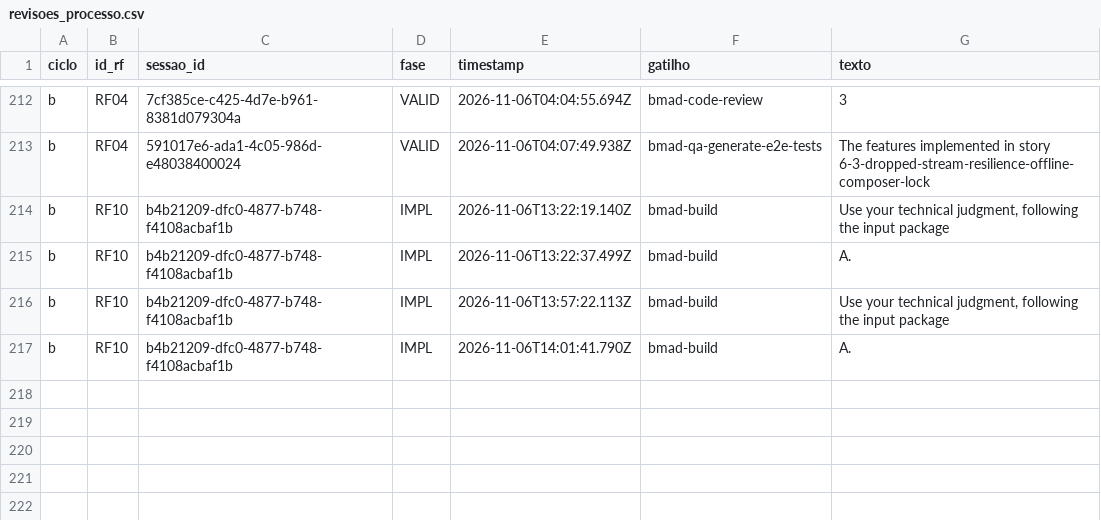
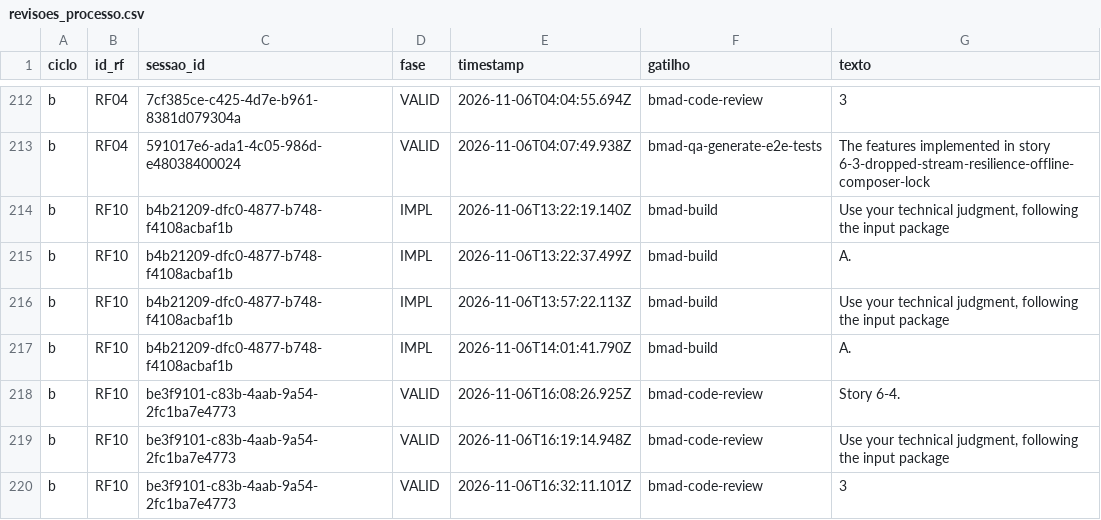
Before and after one commit to WagnerofDuarte/cerne-avaliacao, a CSV file: dados/cicloB/revisoes_processo.csv, drawn as a sheet; only a part is shown, gaps mark what is left out.

Commit message:
Dados ciclo B: RF10, bmad-code-review story 6.4

```diff
--- a/dados/cicloB/revisoes_processo.csv
+++ b/dados/cicloB/revisoes_processo.csv
@@ -217 +217,4 @@ b,RF10,b4b21209-dfc0-4877-b748-f4108acbaf1b,IMPL,2026-11-06T13:57:22.113Z,bmad-b
 b,RF10,b4b21209-dfc0-4877-b748-f4108acbaf1b,IMPL,2026-11-06T14:01:41.790Z,bmad-build,A.
+b,RF10,be3f9101-c83b-4aab-9a54-2fc1ba7e4773,VALID,2026-11-06T16:08:26.925Z,bmad-code-review,Story 6-4.
+b,RF10,be3f9101-c83b-4aab-9a54-2fc1ba7e4773,VALID,2026-11-06T16:19:14.948Z,bmad-code-review,"Use your technical judgment, following the input package"
+b,RF10,be3f9101-c83b-4aab-9a54-2fc1ba7e4773,VALID,2026-11-06T16:32:11.101Z,bmad-code-review,3
```
Also changed, not shown: dados/cicloB/segmentos.csv, dados/cicloB/sessoes.csv, 5 other files.
